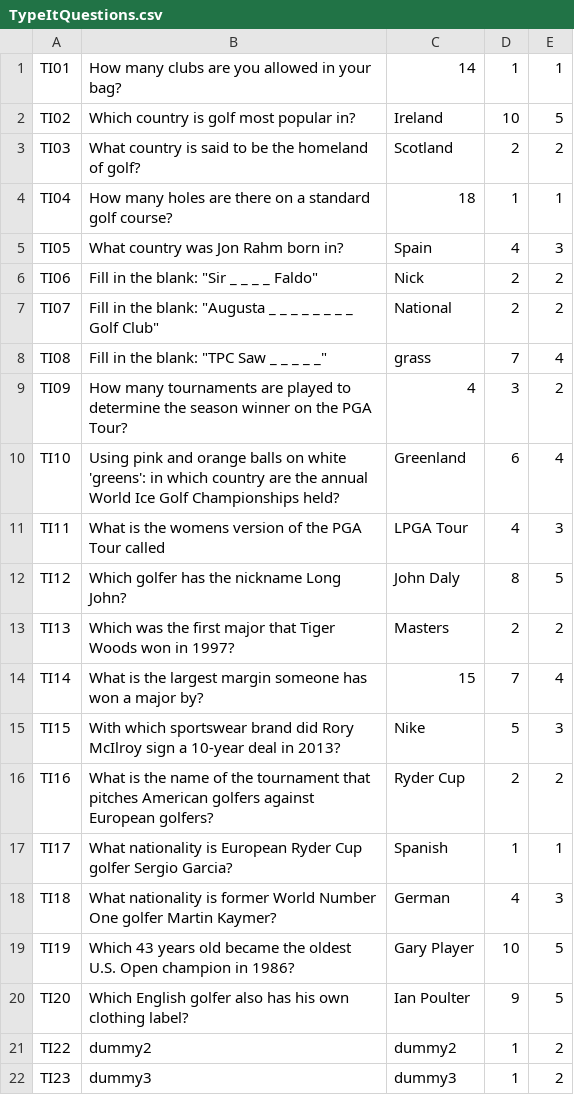
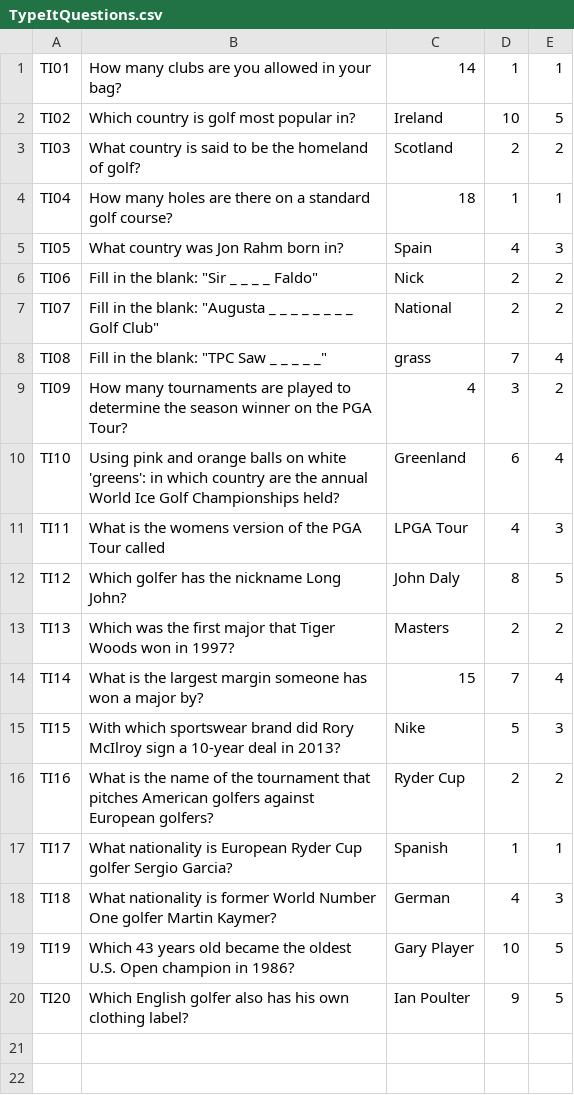
Before and after one commit to Socks4days/The-ULTIMATE-golf-quiz, a CSV file: The ULTIMATE golf quiz/bin/Debug/TypeItQuestions.csv, drawn as a sheet.

```diff
--- a/The ULTIMATE golf quiz/bin/Debug/TypeItQuestions.csv
+++ b/The ULTIMATE golf quiz/bin/Debug/TypeItQuestions.csv
@@ -20,3 +20 @@ TI19,Which 43 years old became the oldest U.S. Open champion in 1986?,Gary Playe
 TI20,Which English golfer also has his own clothing label?,Ian Poulter,9,5
-TI22,dummy2,dummy2,1,2
-TI23,dummy3,dummy3,1,2
```
Also changed, not shown: The ULTIMATE golf quiz/bin/Debug/PictureQuestions.csv, The ULTIMATE golf quiz/bin/Debug/Users.csv, 39 other files.
